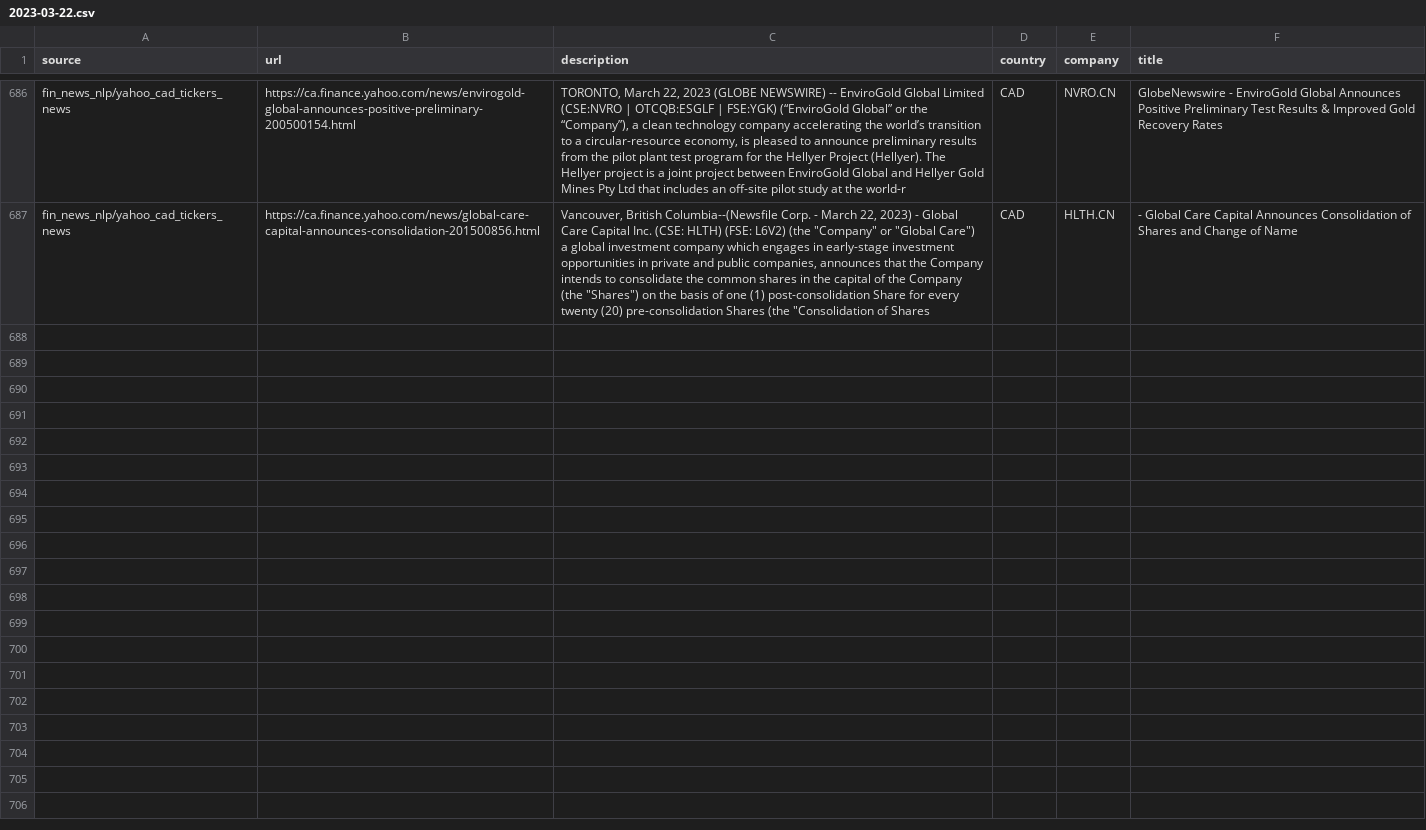
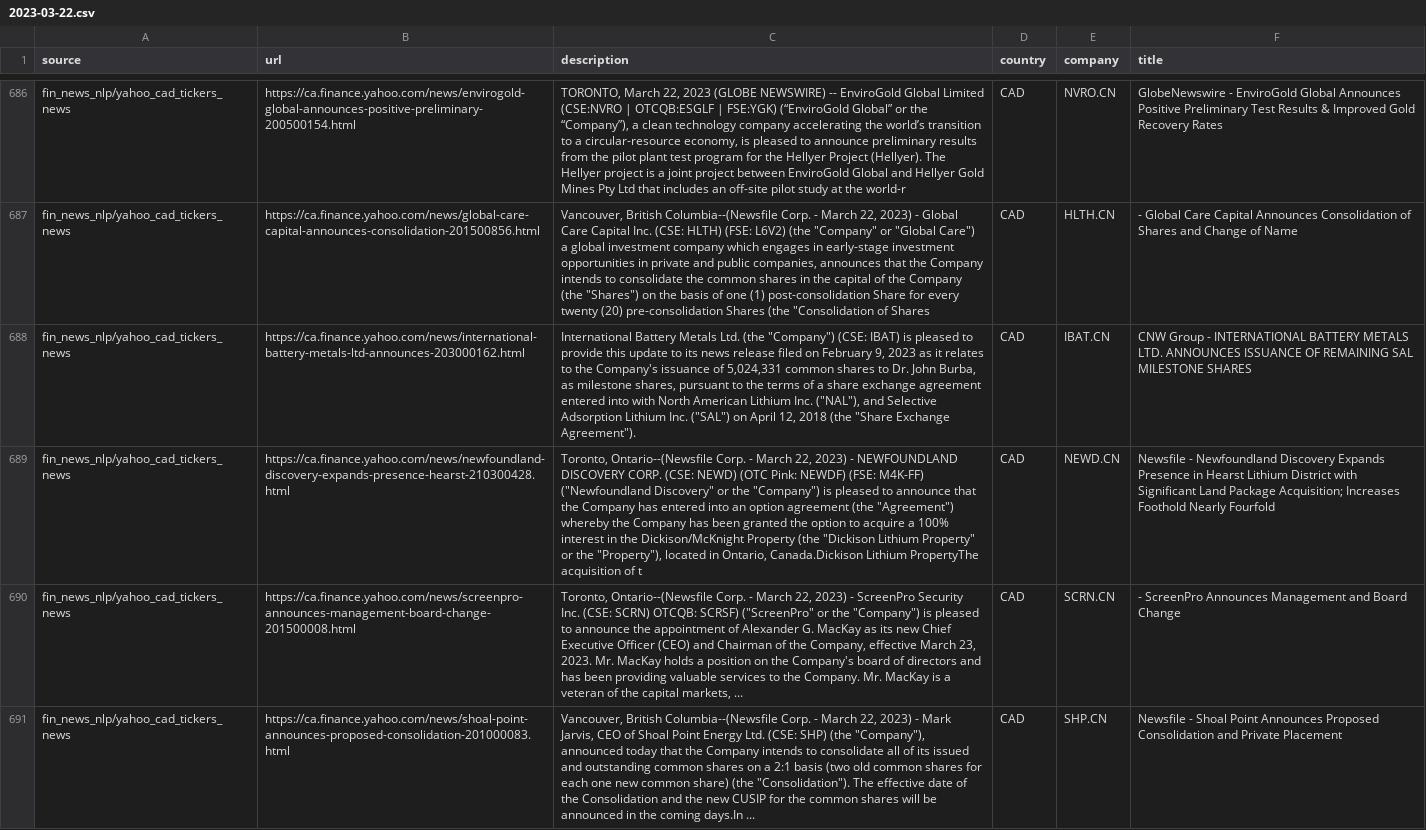
Before and after one commit to dli-invest/reccomendation-engine, a CSV file: ref/training/2023-03-22.csv, drawn as a sheet; only a part is shown, gaps mark what is left out; the diff names each change by its address in the sheet, - before the commit and + after, or states it on an @@ line.

```diff
--- a/ref/training/2023-03-22.csv
+++ b/ref/training/2023-03-22.csv
+row 688: fin_news_nlp/yahoo_cad_tickers_news | https://ca.finance.yahoo.com/news/international-battery-metals-ltd-announces-203000162.html | International Battery Metals Ltd. (the "Company") (CSE: IBAT) is pleased to provide this update to its news release filed on February 9, 2023 as it relates to the Company's issuance of 5,024,331 common shares to Dr. John Burba, as milestone shares, pursuant to the terms of a share exchange agreement entered into with North American Lithium Inc. ("NAL"), and Selective Adsorption Lithium Inc. ("SAL") on April 12, 2018 (the "Share Exchange Agreement"). | CAD | IBAT.CN | CNW Group - INTERNATIONAL BATTERY METALS LTD. ANNOUNCES ISSUANCE OF REMAINING SAL MILESTONE SHARES
+row 689: fin_news_nlp/yahoo_cad_tickers_news | https://ca.finance.yahoo.com/news/newfoundland-discovery-expands-presence-hearst-210300428.html | Toronto, Ontario--(Newsfile Corp. - March 22, 2023) - NEWFOUNDLAND DISCOVERY CORP. (CSE: NEWD) (OTC Pink: NEWDF) (FSE: M4K-FF) ("Newfoundland Discovery" or the "Company") is pleased to announce that the Company has entered into an option agreement (the "Agreement") whereby the Company has been granted the option to acquire a 100% interest in the Dickison/McKnight Property (the "Dickison Lithium Property" or the "Property"), located in Ontario, Canada.Dickison Lithium PropertyThe acquisition of t | CAD | NEWD.CN | Newsfile - Newfoundland Discovery Expands Presence in Hearst Lithium District with Significant Land Package Acquisition; Increases Foothold Nearly Fourfold
+row 690: fin_news_nlp/yahoo_cad_tickers_news | https://ca.finance.yahoo.com/news/screenpro-announces-management-board-change-201500008.html | Toronto, Ontario--(Newsfile Corp. - March 22, 2023) - ScreenPro Security Inc. (CSE: SCRN) OTCQB: SCRSF) ("ScreenPro" or the "Company") is pleased to announce the appointment of Alexander G. MacKay as its new Chief Executive Officer (CEO) and Chairman of the Company, effective March 23, 2023. Mr. MacKay holds a position on the Company's board of directors and has been providing valuable services to the Company. Mr. MacKay is a veteran of the capital markets, ... | CAD | SCRN.CN | - ScreenPro Announces Management and Board Change
+row 691: fin_news_nlp/yahoo_cad_tickers_news | https://ca.finance.yahoo.com/news/shoal-point-announces-proposed-consolidation-201000083.html | Vancouver, British Columbia--(Newsfile Corp. - March 22, 2023) - Mark Jarvis, CEO of Shoal Point Energy Ltd. (CSE: SHP) (the "Company"), announced today that the Company intends to consolidate all of its issued and outstanding common shares on a 2:1 basis (two old common shares for each one new common share) (the "Consolidation"). The effective date of the Consolidation and the new CUSIP for the common shares will be announced in the coming days.In ... | CAD | SHP.CN | Newsfile - Shoal Point Announces Proposed Consolidation and Private Placement
```
Also changed, not shown: 1 other file.
